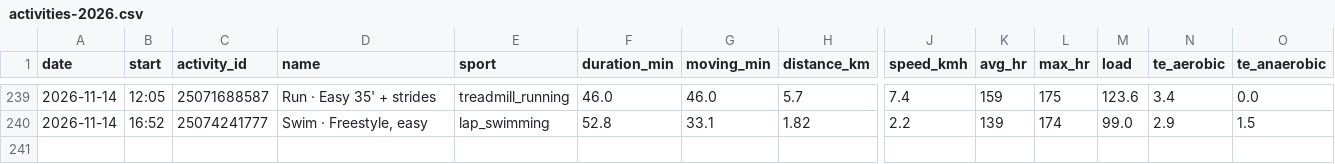
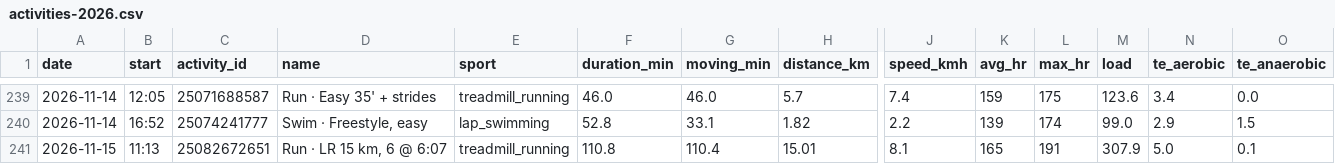
Before and after one commit to anaverage-enri/training-data, a CSV file: tables/activities-2026.csv, drawn as a sheet; only a part is shown, gaps mark what is left out; rows hold the shown columns only; the diff names each change by its address in the sheet, - before the commit and + after, or states it on an @@ line.

```diff
--- a/tables/activities-2026.csv
+++ b/tables/activities-2026.csv
+row 241: 2026-11-15 | 11:13 | 25082672651 | Run · LR 15 km, 6 @ 6:07 | treadmill_running | 110.8 | 110.4 | 15.01 | 8.1 | 165 | 191 | 307.9 | 5.0 | 0.1
```
Also changed, not shown: tables/daily-2026.csv, 5 other files.
